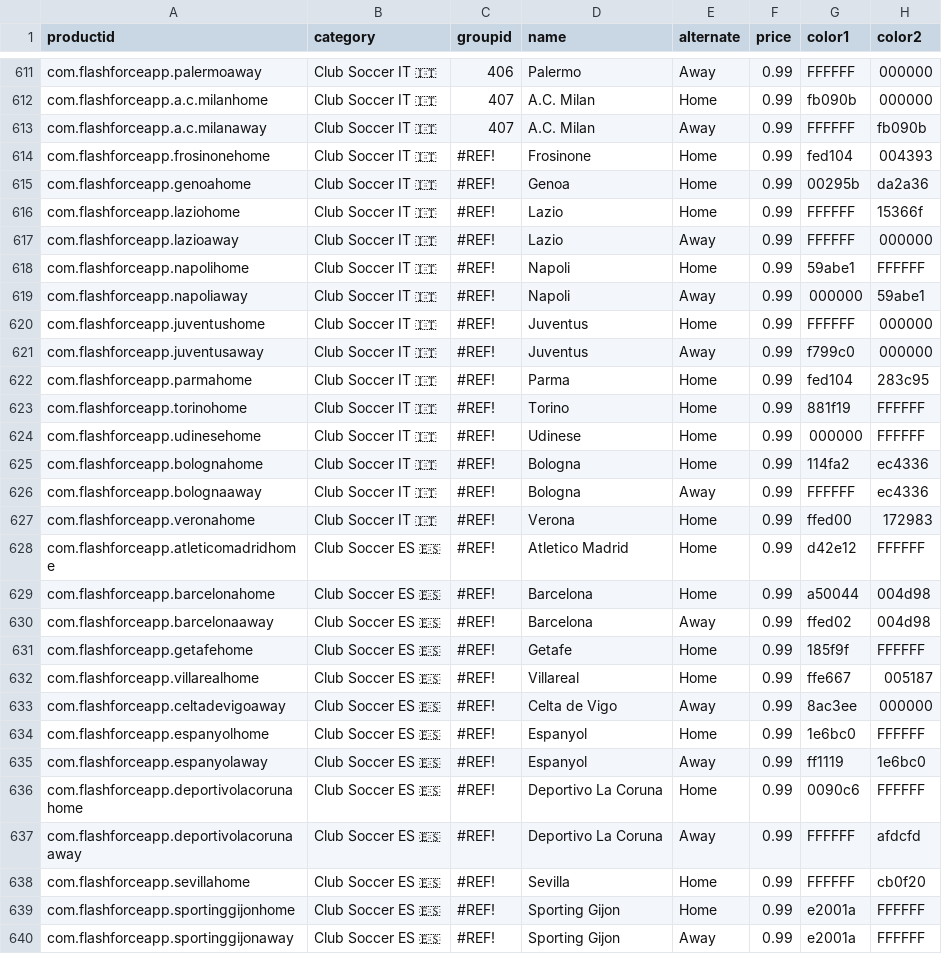
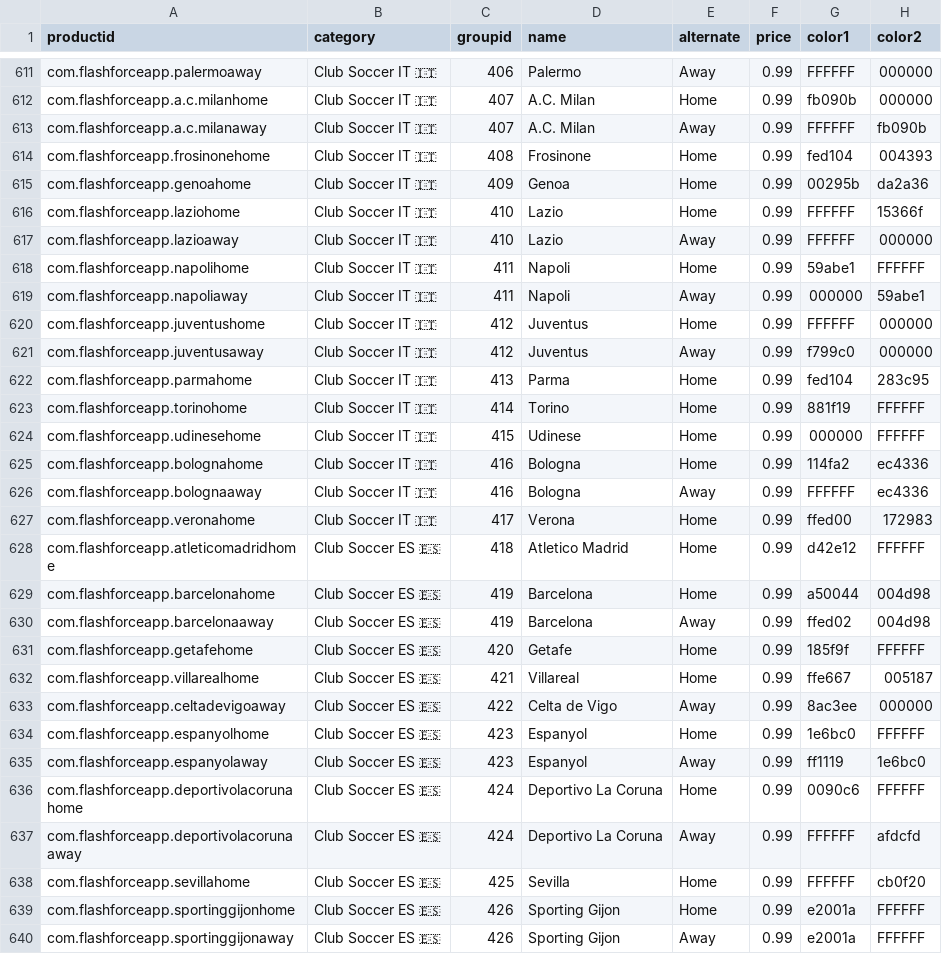
Before and after one commit to sponrad/flashforce, a CSV file: whoscheering/ffinput.csv, drawn as a sheet; only a part is shown, gaps mark what is left out; the diff covers the shown part only; the diff names each change by its address in the sheet, - before the commit and + after, or states it on an @@ line.

Commit message:
1.0.7, upped db value, changed ffinput again

```diff
--- a/whoscheering/ffinput.csv
+++ b/whoscheering/ffinput.csv
-C614 (groupid): #REF!
+C614 (groupid): 408
-C615 (groupid): #REF!
+C615 (groupid): 409
-C616:C617 (groupid): #REF!
+C616:C617 (groupid): 410
-C618:C619 (groupid): #REF!
+C618:C619 (groupid): 411
-C620:C621 (groupid): #REF!
+C620:C621 (groupid): 412
-C622 (groupid): #REF!
+C622 (groupid): 413
-C623 (groupid): #REF!
+C623 (groupid): 414
-C624 (groupid): #REF!
+C624 (groupid): 415
-C625:C626 (groupid): #REF!
+C625:C626 (groupid): 416
-C627 (groupid): #REF!
+C627 (groupid): 417
-C628 (groupid): #REF!
+C628 (groupid): 418
-C629:C630 (groupid): #REF!
+C629:C630 (groupid): 419
-C631 (groupid): #REF!
+C631 (groupid): 420
-C632 (groupid): #REF!
+C632 (groupid): 421
-C633 (groupid): #REF!
+C633 (groupid): 422
-C634:C635 (groupid): #REF!
+C634:C635 (groupid): 423
-C636:C637 (groupid): #REF!
+C636:C637 (groupid): 424
-C638 (groupid): #REF!
+C638 (groupid): 425
-C639:C640 (groupid): #REF!
+C639:C640 (groupid): 426
```
Also changed, not shown: 108 edited cells elsewhere in this file, 4 other files.
